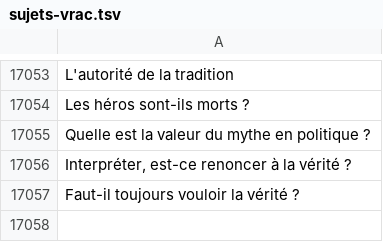
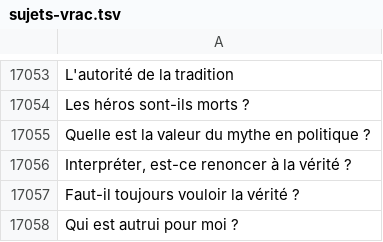
Before and after one commit to eyssette/sujets-philosophie, a TSV file: data/sujets-vrac.tsv, drawn as a sheet; only a part is shown, gaps mark what is left out.

Commit message:
Update sujets-vrac.tsv

```diff
--- a/data/sujets-vrac.tsv
+++ b/data/sujets-vrac.tsv
@@ -17057 +17057,2 @@ Interpréter, est-ce renoncer à la vérité ?
 Faut-il toujours vouloir la vérité ?
+Qui est autrui pour moi ?
```
